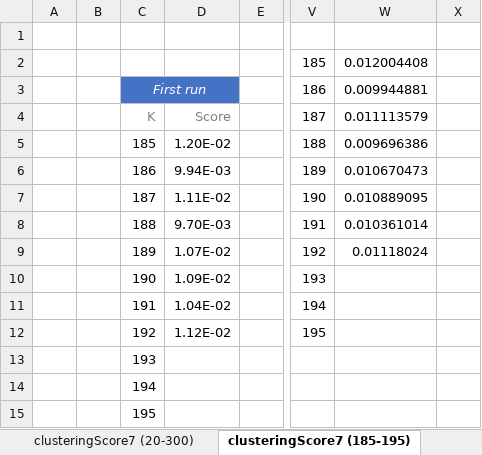
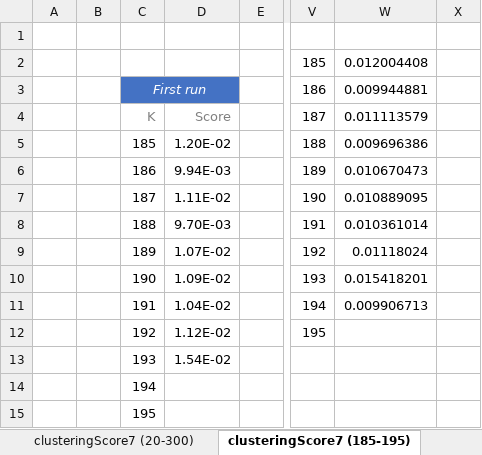
Before and after one commit to weevood/MA-BDA_Project, an Excel workbook: Documentation/Plots.xlsx, sheet clusteringScore7 (185-195), drawn as a sheet; only a part is shown, gaps mark what is left out; values as stored, in another font and other column widths than the file's, no borders; charts and pictures and conditional formats not drawn; the diff names each change by its address in the sheet, - before the commit and + after, or states it on an @@ line.

Commit message:
clusteringScore7

```diff
--- a/Documentation/Plots.xlsx (sheet clusteringScore7 (185-195))
+++ b/Documentation/Plots.xlsx (sheet clusteringScore7 (185-195))
-W10: (empty)
+W10: 0.015418201
-W11: (empty)
+W11: 0.009906713
-D13: (empty)
+D13: 1.54E-02
```
Also changed, not shown: other sheet tabs, charts or pictures, 3 other files.
